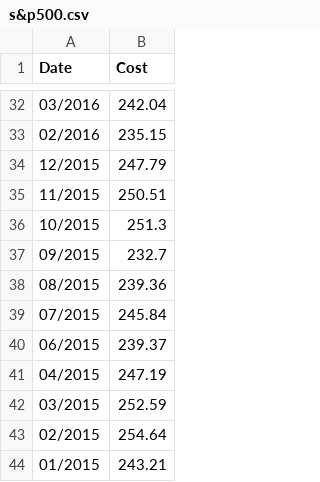
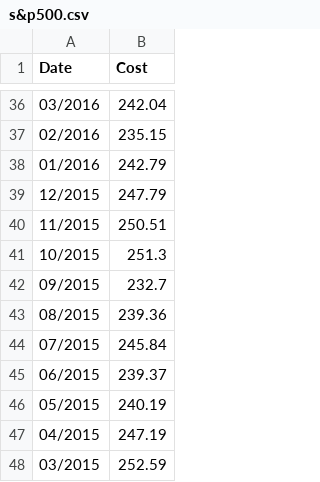
Before and after one commit to borinskym/stock-simulator, a CSV file: service/src/main/resources/stocks/s&p500.csv, drawn as a sheet; only a part is shown, gaps mark what is left out; the shorter side is filled out with more unchanged rows; the diff covers the shown part only; the diff names each change by its address in the sheet, - before the commit and + after, or states it on an @@ line.

```diff
--- a/service/src/main/resources/stocks/s&p500.csv
+++ b/service/src/main/resources/stocks/s&p500.csv
+row 38: 01/2016 | 242.79
+row 46: 05/2015 | 240.19
```
Also changed, not shown: 8 added rows and 1 edited cell elsewhere in this file, service/src/main/resources/stocks/gold.csv, service/src/main/resources/stocks/israeli-goverment-1026.csv, 1 other file.
